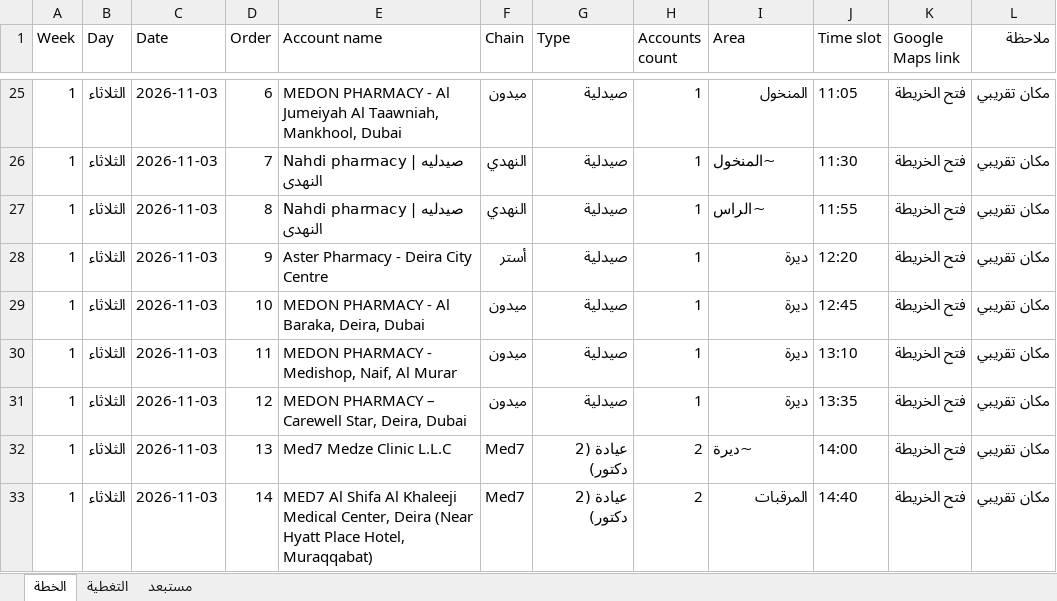
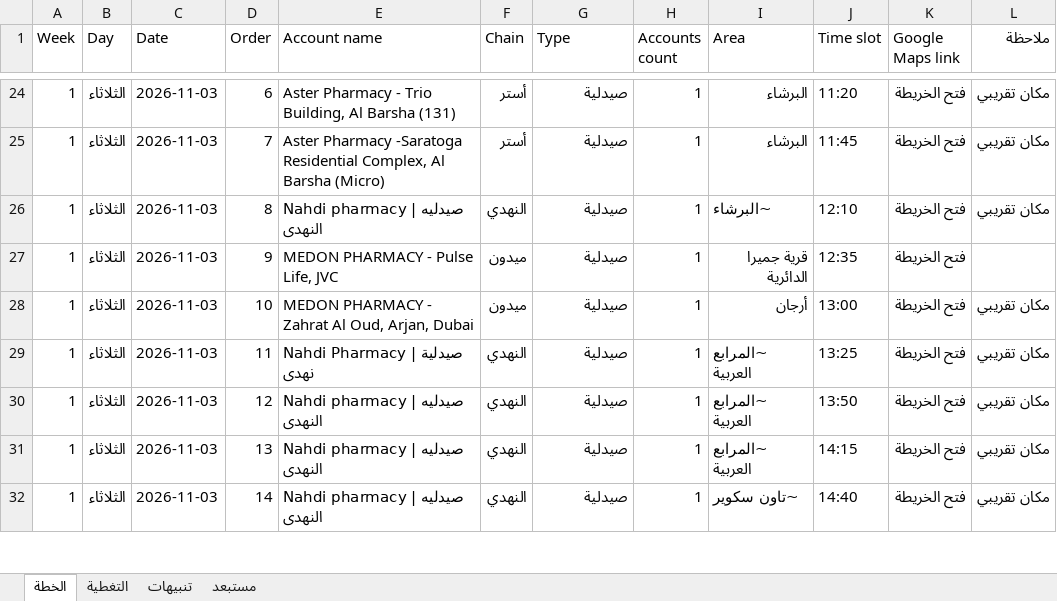
Before and after one commit to momoelmasry44-cpu/awesome-freellm-apis, an Excel workbook: plans/خطة-الزيارات-2-نوفمبر-2026.xlsx, sheet الخطة, drawn as a sheet; only a part is shown, gaps mark what is left out; values as stored, in another font and other column widths than the file's, no cell formats; addresses are those after the commit; the diff covers the shown part only; the diff names each change by its address in the sheet, - before the commit and + after, or states it on an @@ line.

```diff
--- a/plans/خطة-الزيارات-2-نوفمبر-2026.xlsx (sheet الخطة)
+++ b/plans/خطة-الزيارات-2-نوفمبر-2026.xlsx (sheet الخطة)
+sheet tab: تنبيهات
-E24 (Account name): MEDON PHARMACY - Al Jumeiyah Al Taawniah, Mankhool, Dubai
+E24 (Account name): Aster Pharmacy - Trio Building, Al Barsha (131)
-F24 (Chain): ميدون
+F24 (Chain): أستر
-I24 (Area): المنخول
+I24 (Area): البرشاء
-J24 (Time slot): 11:05
+J24 (Time slot): 11:20
-E25 (Account name): Nahdi pharmacy | صيدليه النهدى
+E25 (Account name): Aster Pharmacy -Saratoga Residential Complex, Al Barsha (Micro)
-F25 (Chain): النهدي
+F25 (Chain): أستر
-I25 (Area): ~المنخول
+I25 (Area): البرشاء
-J25 (Time slot): 11:30
+J25 (Time slot): 11:45
-I26 (Area): ~الراس
+I26 (Area): ~البرشاء
-J26 (Time slot): 11:55
+J26 (Time slot): 12:10
-E27 (Account name): Aster Pharmacy - Deira City Centre
+E27 (Account name): MEDON PHARMACY - Pulse Life, JVC
-F27 (Chain): أستر
+F27 (Chain): ميدون
-I27 (Area): ديرة
+I27 (Area): قرية جميرا الدائرية
-J27 (Time slot): 12:20
+J27 (Time slot): 12:35
-L27 (ملاحظة): مكان تقريبي
+L27 (ملاحظة): (empty)
-E28 (Account name): MEDON PHARMACY - Al Baraka, Deira, Dubai
+E28 (Account name): MEDON PHARMACY - Zahrat Al Oud, Arjan, Dubai
-I28 (Area): ديرة
+I28 (Area): أرجان
-J28 (Time slot): 12:45
+J28 (Time slot): 13:00
-E29 (Account name): MEDON PHARMACY - Medishop, Naif, Al Murar
+E29 (Account name): Nahdi Pharmacy | صيدلية نهدى
-F29:F30 (Chain): ميدون
+F29:F30 (Chain): النهدي
-I29:I30 (Area): ديرة
+I29:I30 (Area): ~المرابع العربية
-J29 (Time slot): 13:10
+J29 (Time slot): 13:25
-E30 (Account name): MEDON PHARMACY – Carewell Star, Deira, Dubai
+E30 (Account name): Nahdi pharmacy | صيدليه النهدى
-J30 (Time slot): 13:35
+J30 (Time slot): 13:50
-E31 (Account name): Med7 Medze Clinic L.L.C
+E31 (Account name): Nahdi pharmacy | صيدليه النهدى
-F31:F32 (Chain): Med7
+F31:F32 (Chain): النهدي
-G31:G32 (Type): عيادة (2 دكتور)
+G31:G32 (Type): صيدلية
-H31:H32 (Accounts count): 2
+H31:H32 (Accounts count): 1
-I31 (Area): ~ديرة
+I31 (Area): ~المرابع العربية
-J31 (Time slot): 14:00
+J31 (Time slot): 14:15
-E32 (Account name): MED7 Al Shifa Al Khaleeji Medical Center, Deira (Near Hyatt Place Hotel, Muraqqabat)
+E32 (Account name): Nahdi pharmacy | صيدليه النهدى
-I32 (Area): المرقبات
+I32 (Area): ~تاون سكوير
```
Also changed, not shown: 1 added row, 2 removed rows and 388 edited cells elsewhere in this sheet, sheet التغطية, cell formats, 1 other file.
